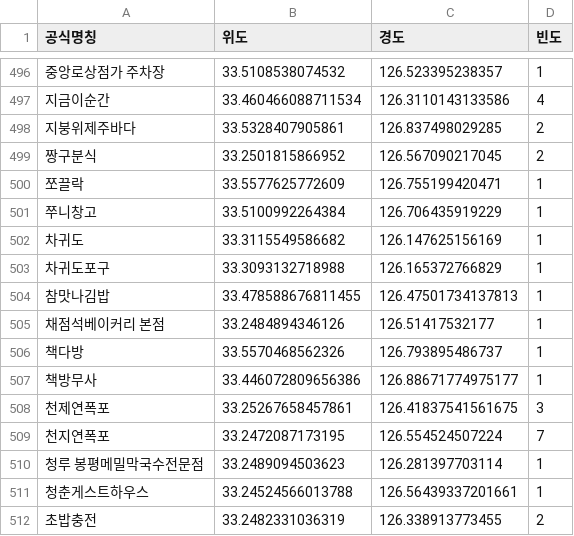
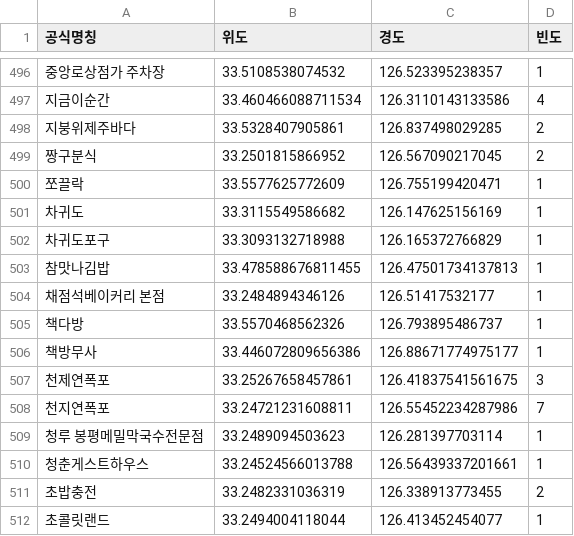
Before and after one commit to moon-bh730/03.DataAnalysis, a CSV file: 05.크롤링/공식명칭.csv, drawn as a sheet; only a part is shown, gaps mark what is left out; the shorter side is filled out with more unchanged rows.

```diff
--- a/05.크롤링/공식명칭.csv
+++ b/05.크롤링/공식명칭.csv
@@ -500,3 +500,2 @@
 쪼끌락,33.5577625772609,126.755199420471,1
-쭈니창고,33.5100992264384,126.706435919229,1
 차귀도,33.3115549586682,126.147625156169,1
@@ -508,3 +507,3 @@
 천제연폭포,33.25267658457861,126.41837541561675,3
-천지연폭포,33.2472087173195,126.554524507224,7
+천지연폭포,33.24721231608811,126.55452234287986,7
 청루 봉평메밀막국수전문점,33.2489094503623,126.281397703114,1
```
Also changed, not shown: 11 other files.
